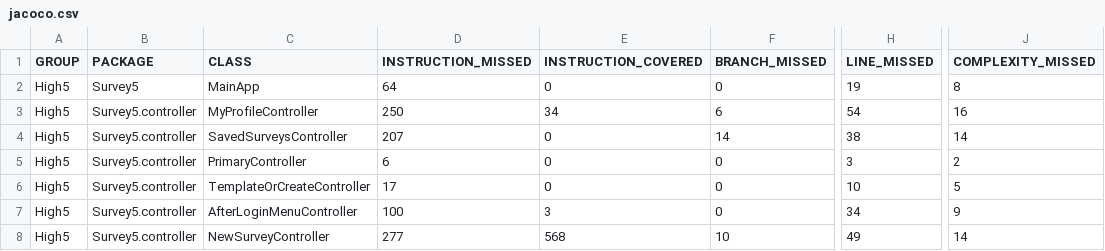
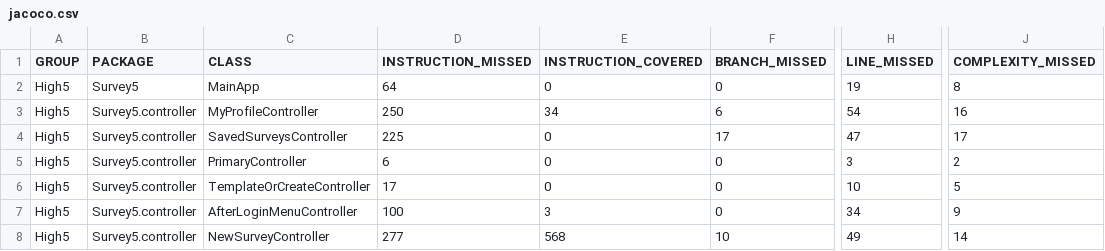
Before and after one commit to pranayharjai7/High5, a CSV file: target/site/jacoco/jacoco.csv, drawn as a sheet; only a part is shown, gaps mark what is left out; the diff covers the shown part only; the diff names each change by its address in the sheet, - before the commit and + after, or states it on an @@ line.

```diff
--- a/target/site/jacoco/jacoco.csv
+++ b/target/site/jacoco/jacoco.csv
-D4 (INSTRUCTION_MISSED): 207
+D4 (INSTRUCTION_MISSED): 225
-F4 (BRANCH_MISSED): 14
+F4 (BRANCH_MISSED): 17
-H4 (LINE_MISSED): 38
+H4 (LINE_MISSED): 47
-J4 (COMPLEXITY_MISSED): 14
+J4 (COMPLEXITY_MISSED): 17
```
Also changed, not shown: 21 edited cells elsewhere in this file, 56 other files.
